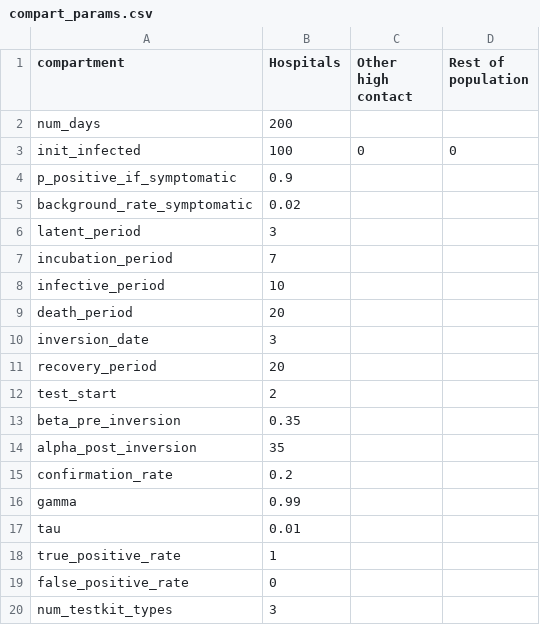
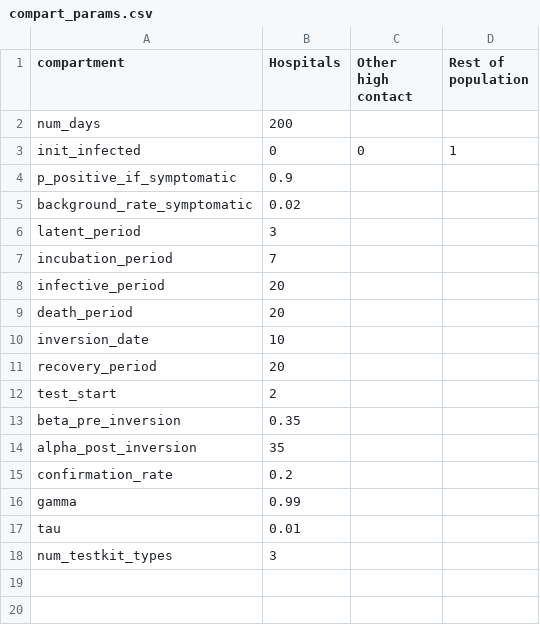
Before and after one commit to BlueBrain/covid-19-find, a CSV file: api/covid19find/simulation/compart_params.csv, drawn as a sheet.

```diff
--- a/api/covid19find/simulation/compart_params.csv
+++ b/api/covid19find/simulation/compart_params.csv
@@ -2,3 +2,3 @@ compartment,Hospitals,Other high contact,Rest of population
 num_days,200,,
-init_infected,100,0,0
+init_infected,0,0,1
 p_positive_if_symptomatic,0.9,,
@@ -7,5 +7,5 @@ latent_period,3,,
 incubation_period,7,,
-infective_period,10,,
+infective_period,20,,
 death_period,20,,
-inversion_date,3,,
+inversion_date,10,,
 recovery_period,20,,
@@ -17,4 +17,2 @@ gamma,0.99,,
 tau,0.01,,
-true_positive_rate,1,,
-false_positive_rate,0,,
 num_testkit_types,3,,
```
Also changed, not shown: api/covid19find/simulation/SCENARIO1: All hospitals_out.csv, api/covid19find/simulation/user_params.csv, 6 other files.
